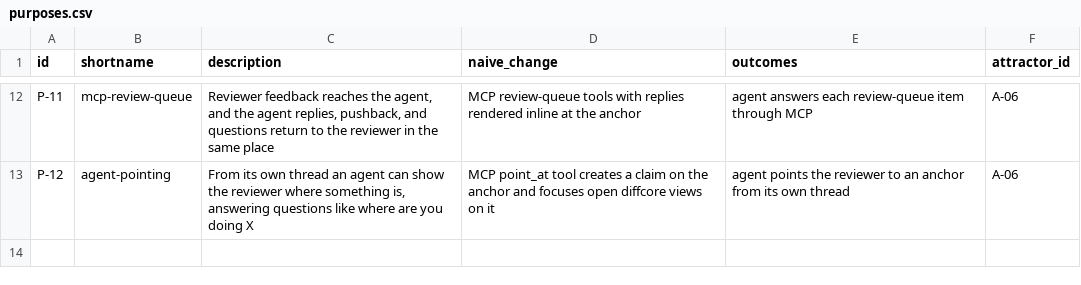
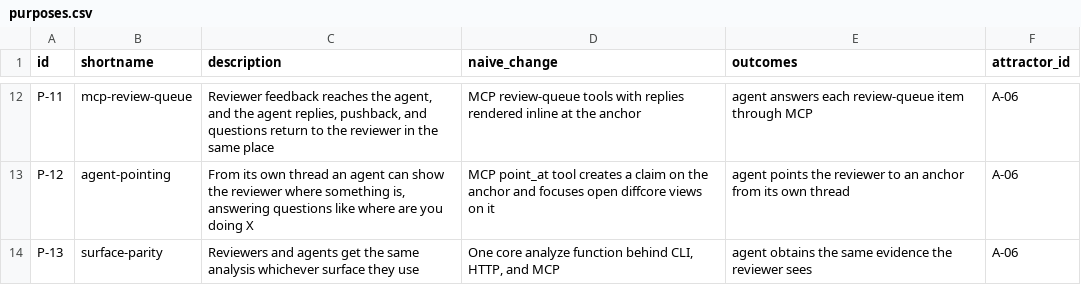
Before and after one commit to mikenrafter/diff-core, a CSV file: residual/purposes.csv, drawn as a sheet; only a part is shown, gaps mark what is left out.

```diff
--- a/residual/purposes.csv
+++ b/residual/purposes.csv
@@ -13 +13,2 @@ P-11,mcp-review-queue,"Reviewer feedback reaches the agent, and the agent replie
 P-12,agent-pointing,"From its own thread an agent can show the reviewer where something is, answering questions like where are you doing X",MCP point_at tool creates a claim on the anchor and focuses open diffcore views on it,agent points the reviewer to an anchor from its own thread,A-06
+P-13,surface-parity,Reviewers and agents get the same analysis whichever surface they use,"One core analyze function behind CLI, HTTP, and MCP",agent obtains the same evidence the reviewer sees,A-06
```
Also changed, not shown: 1 other file.
